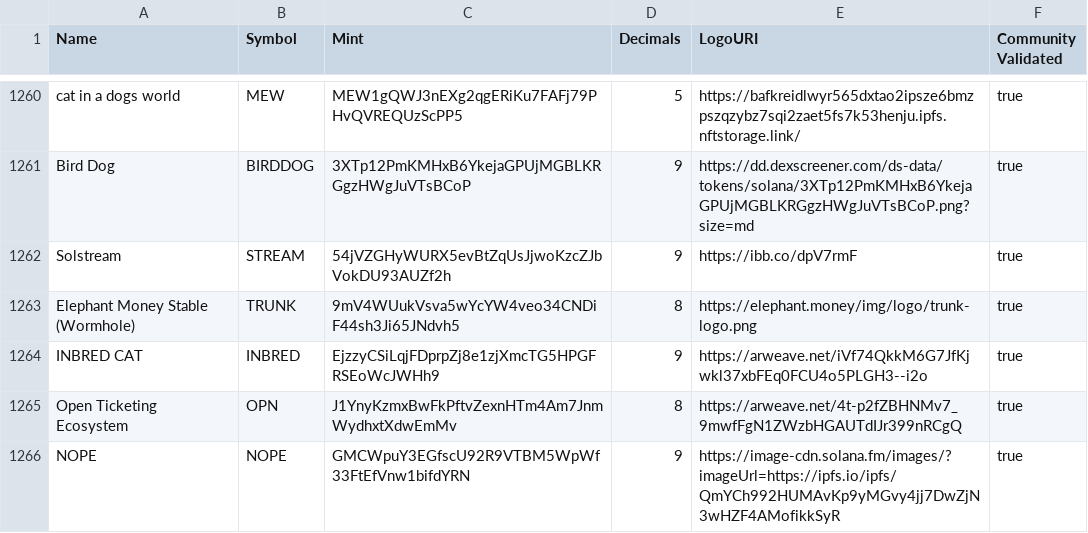
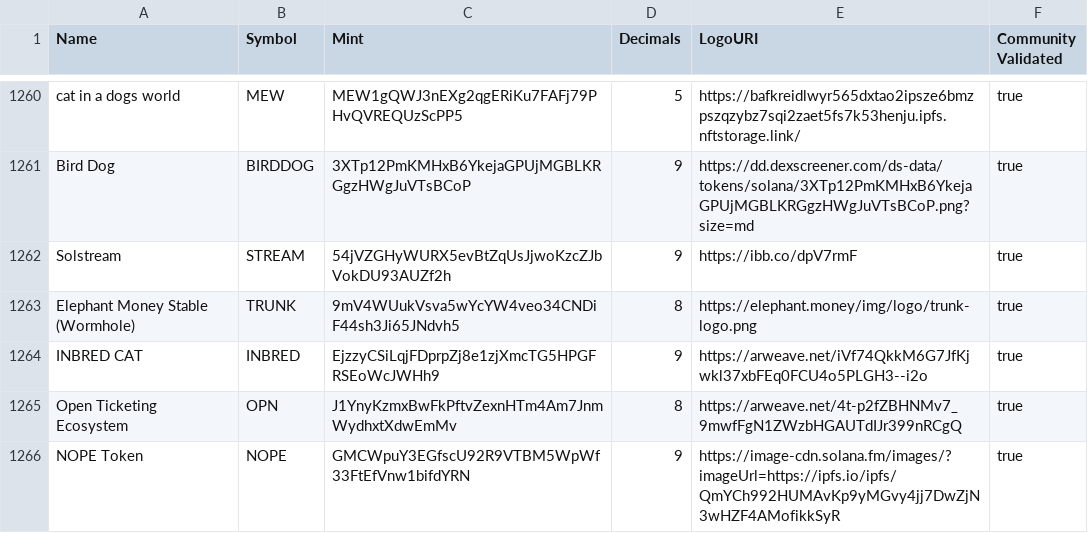
Before and after one commit to Nopeaicoin/token-list, a CSV file: validated-tokens.csv, drawn as a sheet; only a part is shown, gaps mark what is left out.

Commit message:
Validate Nope Token.

```diff
--- a/validated-tokens.csv
+++ b/validated-tokens.csv
@@ -1265,2 +1265,2 @@ INBRED CAT,INBRED,EjzzyCSiLqjFDprpZj8e1zjXmcTG5HPGFRSEoWcJWHh9,9,https://arweave
 Open Ticketing Ecosystem,OPN,J1YnyKzmxBwFkPftvZexnHTm4Am7JnmWydhxtXdwEmMv,8,https://arweave.net/4t-p2fZBHNMv7_9mwfFgN1ZWzbHGAUTdIJr399nRCgQ,true
-NOPE,NOPE,GMCWpuY3EGfscU92R9VTBM5WpWf33FtEfVnw1bifdYRN,9,https://image-cdn.solana.fm/images/?imageUrl=https://ipfs.io/ipfs/QmYCh992HUMAvKp9yMGvy4jj7DwZjN3wHZF4AMofikkSyR,true
+NOPE Token,NOPE,GMCWpuY3EGfscU92R9VTBM5WpWf33FtEfVnw1bifdYRN,9,https://image-cdn.solana.fm/images/?imageUrl=https://ipfs.io/ipfs/QmYCh992HUMAvKp9yMGvy4jj7DwZjN3wHZF4AMofikkSyR,true
```
